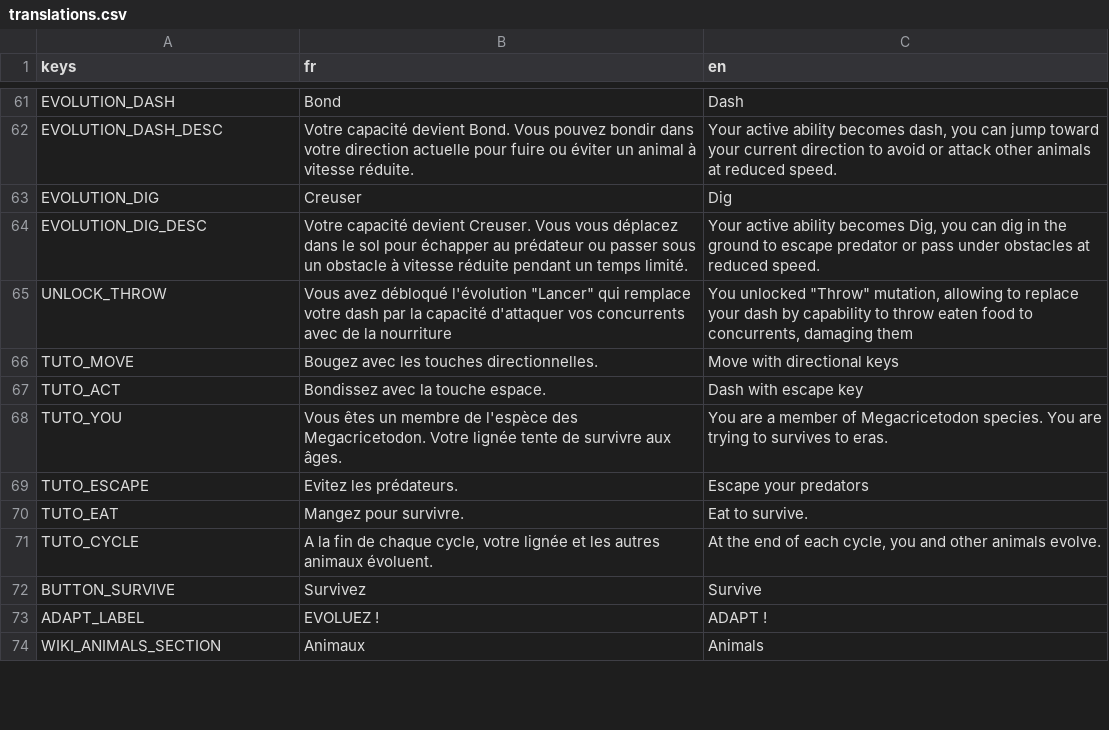
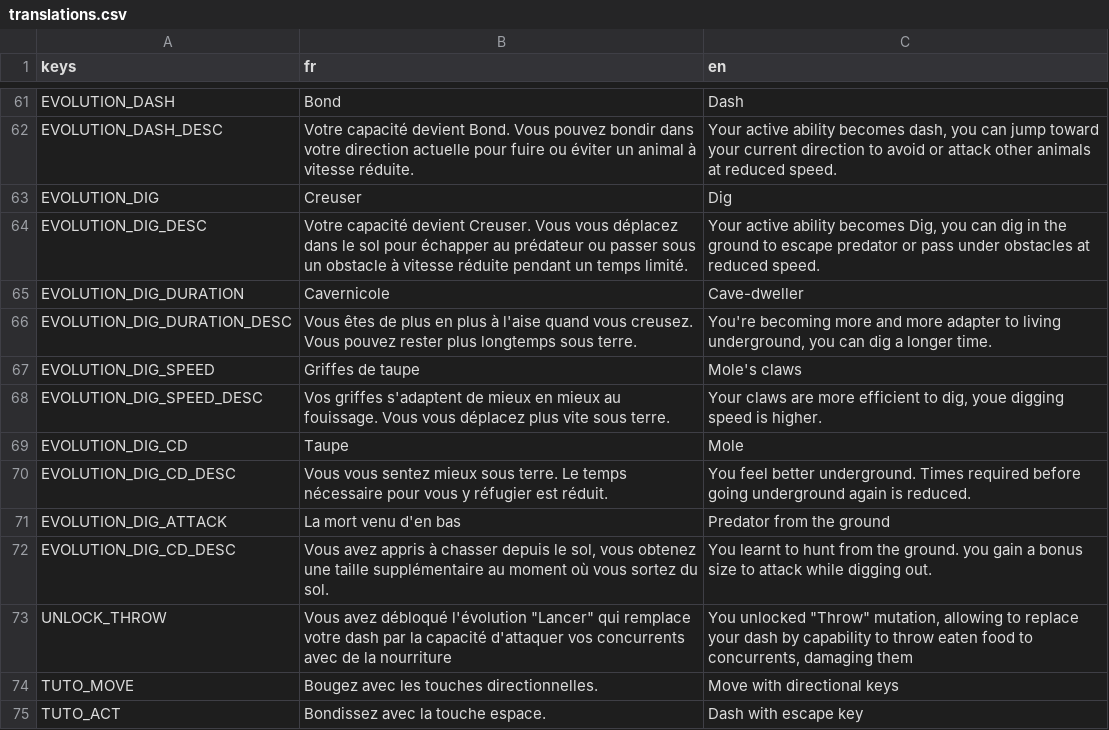
Before and after one commit to nialsiG/GMTK2024, a CSV file: Gmtk 2024/assets/Translations/translations.csv, drawn as a sheet; only a part is shown, gaps mark what is left out; the shorter side is filled out with more unchanged rows; the diff names each change by its address in the sheet, - before the commit and + after, or states it on an @@ line.

```diff
--- a/Gmtk 2024/assets/Translations/translations.csv
+++ b/Gmtk 2024/assets/Translations/translations.csv
+row 65: EVOLUTION_DIG_DURATION | Cavernicole | Cave-dweller
+row 66: EVOLUTION_DIG_DURATION_DESC | Vous êtes de plus en plus à l'aise quand vous creusez. Vous pouvez rester plus longtemps sous terre. | You're becoming more and more adapter to living underground, you can dig a longer time.
+row 67: EVOLUTION_DIG_SPEED | Griffes de taupe | Mole's claws
+row 68: EVOLUTION_DIG_SPEED_DESC | Vos griffes s'adaptent de mieux en mieux au fouissage. Vous vous déplacez plus vite sous terre. | Your claws are more efficient to dig, youe digging speed is higher.
+row 69: EVOLUTION_DIG_CD | Taupe | Mole
+row 70: EVOLUTION_DIG_CD_DESC | Vous vous sentez mieux sous terre. Le temps nécessaire pour vous y réfugier est réduit. | You feel better underground. Times required before going underground again is reduced.
+row 71: EVOLUTION_DIG_ATTACK | La mort venu d'en bas | Predator from the ground
+row 72: EVOLUTION_DIG_CD_DESC | Vous avez appris à chasser depuis le sol, vous obtenez une taille supplémentaire au moment où vous sortez du sol. | You learnt to hunt from the ground. you gain a bonus size to attack while digging out.
```
Also changed, not shown: 14 other files.
